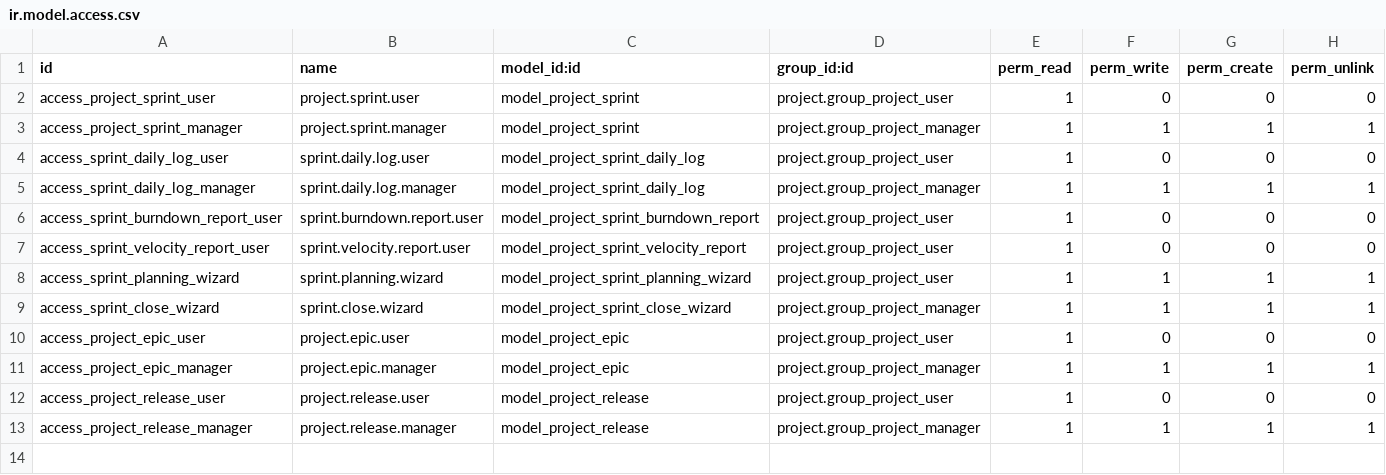
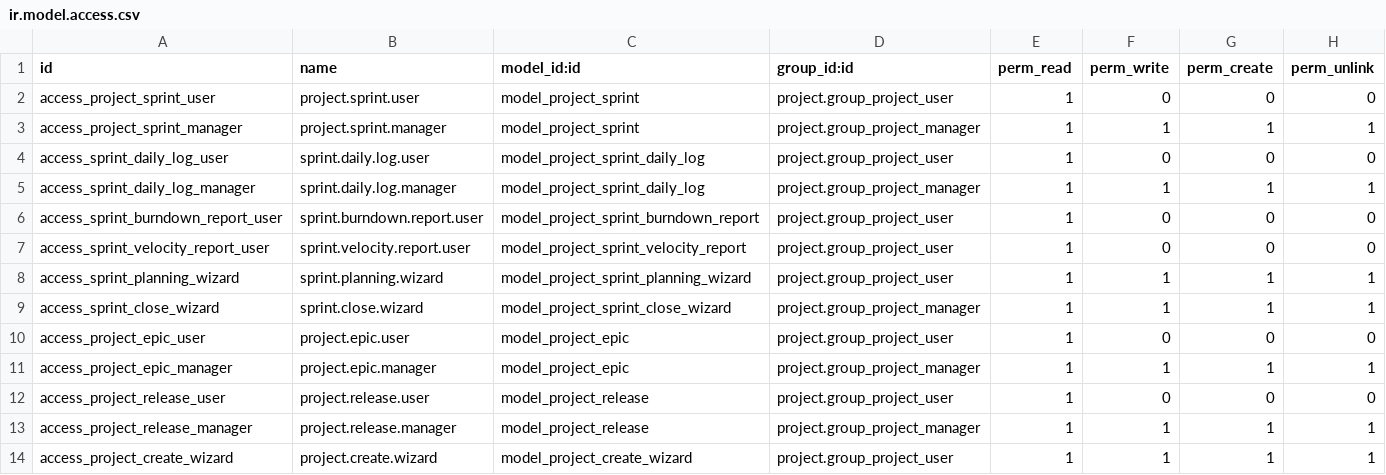
Before and after one commit to TrungNguyenBao/erp-atin, a CSV file: addons/project_scrum/security/ir.model.access.csv, drawn as a sheet.

Commit message:
feat(project_scrum): add project creation wizard with methodology selection
- Add methodology field (Default/Scrum/Kanban) replacing boolean enable_scrum
- Add project creation wizard with methodology and template selection
- Fix kanban view: declare story_points/is_blocked fields before template usage
- Fix demo data: reference existing admin user instead of creating duplicate
- Add kanban views inherit for project list
- Add wizard SCSS styles
- Bump version to 18.0.4.0.0

```diff
--- a/addons/project_scrum/security/ir.model.access.csv
+++ b/addons/project_scrum/security/ir.model.access.csv
@@ -13 +13,2 @@ access_project_release_user,project.release.user,model_project_release,project.g
 access_project_release_manager,project.release.manager,model_project_release,project.group_project_manager,1,1,1,1
+access_project_create_wizard,project.create.wizard,model_project_create_wizard,project.group_project_user,1,1,1,1
```
Also changed, not shown: 11 other files.
